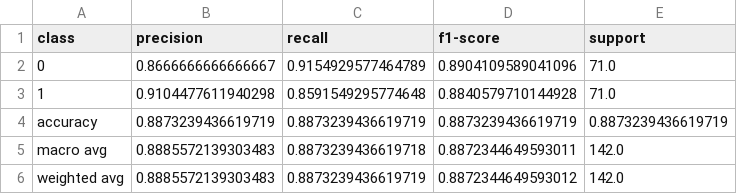
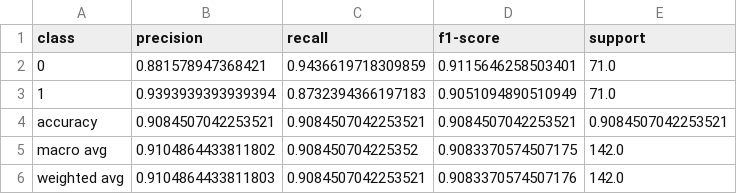
Before and after one commit to Raphael-Merz/nonsig-master-thesis, a CSV file: data/model_performance/classification_report/BERT.csv, drawn as a sheet.

Commit message:
Re-Ran BERT training with batch size 16: F1 = .905; 9 FN, 4 FP

```diff
--- a/data/model_performance/classification_report/BERT.csv
+++ b/data/model_performance/classification_report/BERT.csv
@@ -1,6 +1,6 @@
 class,precision,recall,f1-score,support
-0,0.8666666666666667,0.9154929577464789,0.8904109589041096,71.0
-1,0.9104477611940298,0.8591549295774648,0.8840579710144928,71.0
-accuracy,0.8873239436619719,0.8873239436619719,0.8873239436619719,0.8873239436619719
-macro avg,0.8885572139303483,0.8873239436619718,0.8872344649593011,142.0
-weighted avg,0.8885572139303483,0.8873239436619719,0.8872344649593012,142.0
+0,0.881578947368421,0.9436619718309859,0.9115646258503401,71.0
+1,0.9393939393939394,0.8732394366197183,0.9051094890510949,71.0
+accuracy,0.9084507042253521,0.9084507042253521,0.9084507042253521,0.9084507042253521
+macro avg,0.9104864433811802,0.908450704225352,0.9083370574507175,142.0
+weighted avg,0.9104864433811803,0.9084507042253521,0.9083370574507176,142.0
```
Also changed, not shown: data/model_performance/model_training_history/BERT.csv, data/model_performance/test_predictions/BERT.csv, 3 other files.
